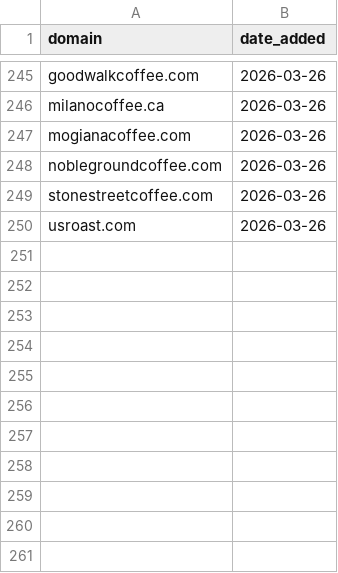
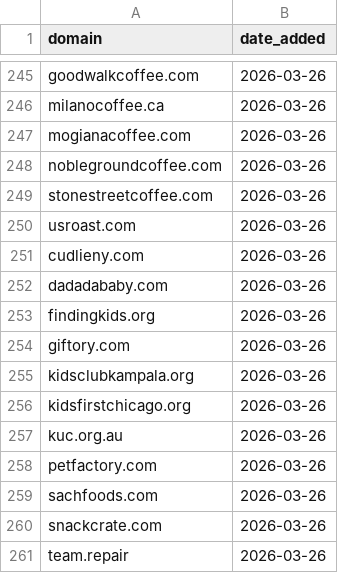
Before and after one commit to david-anata/Lead-scraper, a CSV file: state/processed_domains.csv, drawn as a sheet; only a part is shown, gaps mark what is left out.

Commit message:
Update processed domains for 2026-03-26

```diff
--- a/state/processed_domains.csv
+++ b/state/processed_domains.csv
@@ -250 +250,12 @@ stonestreetcoffee.com,2026-03-26
 usroast.com,2026-03-26
+cudlieny.com,2026-03-26
+dadadababy.com,2026-03-26
+findingkids.org,2026-03-26
+giftory.com,2026-03-26
+kidsclubkampala.org,2026-03-26
+kidsfirstchicago.org,2026-03-26
+kuc.org.au,2026-03-26
+petfactory.com,2026-03-26
+sachfoods.com,2026-03-26
+snackcrate.com,2026-03-26
+team.repair,2026-03-26
```
